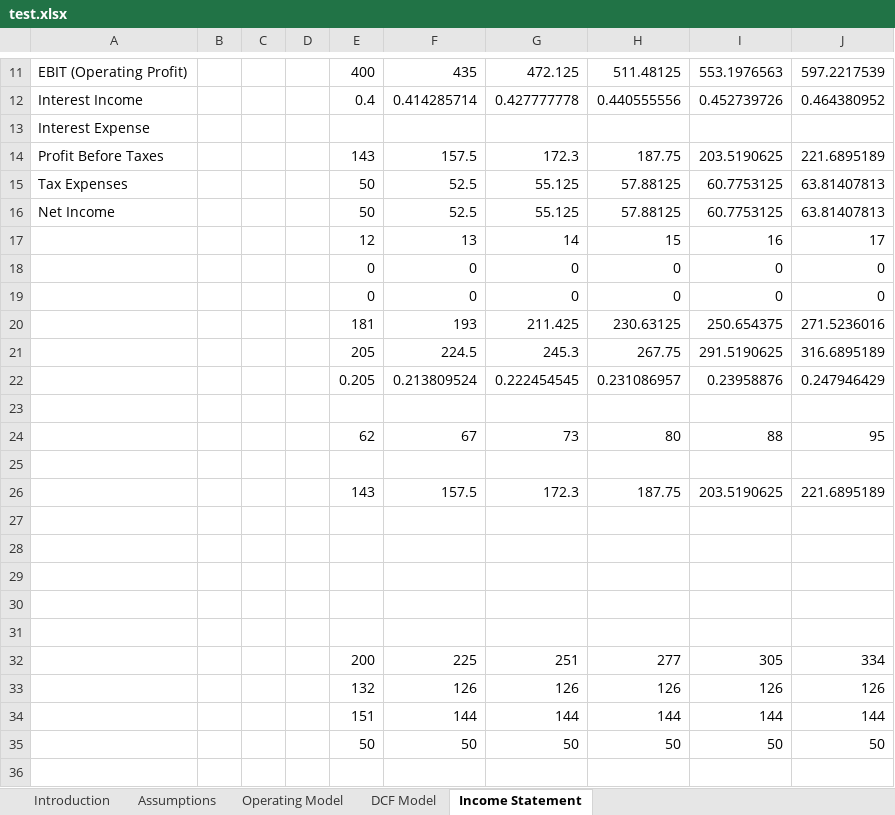
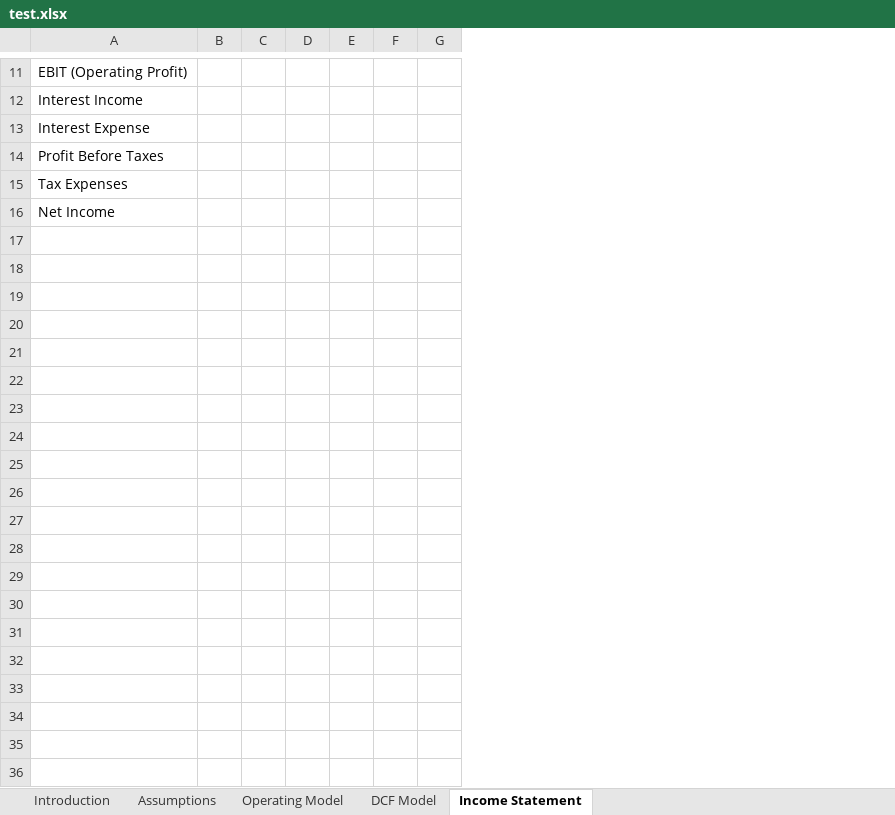
Before and after one commit to ianb-cerebras/financial-modeler, an Excel workbook: test.xlsx, sheet Income Statement, drawn as a sheet; only a part is shown, gaps mark what is left out; values as stored, in another font and other column widths than the file's, no borders; removed rows and columns are numbered as before the commit, all else as after; the diff covers the shown part only; the diff names each change by its address in the sheet, - before the commit and + after, or states it on an @@ line.

```diff
--- a/test.xlsx (sheet Income Statement)
+++ b/test.xlsx (sheet Income Statement)
-column E, rows 11-16: 400 | 0.4 |  | 143 | 50 | 50
-column F, rows 11-16: 435 | 0.414285714 |  | 157.5 | 52.5 | 52.5
-column G, rows 11-16: 472.125 | 0.427777778 |  | 172.3 | 55.125 | 55.125
-column H, rows 11-16: 511.48125 | 0.440555556 |  | 187.75 | 57.88125 | 57.88125
-column I, rows 11-16: 553.1976563 | 0.452739726 |  | 203.5190625 | 60.7753125 | 60.7753125
-column J, rows 11-16: 597.2217539 | 0.464380952 |  | 221.6895189 | 63.81407813 | 63.81407813
+column E, empty
+column F, empty
+column G, empty
-row 17:  |  |  |  | 12 | 13 | 14 | 15 | 16 | 17
-row 18:  |  |  |  | 0 | 0 | 0 | 0 | 0 | 0
-row 19:  |  |  |  | 0 | 0 | 0 | 0 | 0 | 0
-row 20:  |  |  |  | 181 | 193 | 211.425 | 230.63125 | 250.654375 | 271.5236016
-row 21:  |  |  |  | 205 | 224.5 | 245.3 | 267.75 | 291.5190625 | 316.6895189
-row 22:  |  |  |  | 0.205 | 0.213809524 | 0.222454545 | 0.231086957 | 0.23958876 | 0.247946429
-row 23: (empty)
-row 24:  |  |  |  | 62 | 67 | 73 | 80 | 88 | 95
-row 25: (empty)
-row 26:  |  |  |  | 143 | 157.5 | 172.3 | 187.75 | 203.5190625 | 221.6895189
-row 27: (empty)
-row 28: (empty)
-row 29: (empty)
-row 30: (empty)
-row 31: (empty)
-row 32:  |  |  |  | 200 | 225 | 251 | 277 | 305 | 334
-row 33:  |  |  |  | 132 | 126 | 126 | 126 | 126 | 126
-row 34:  |  |  |  | 151 | 144 | 144 | 144 | 144 | 144
-row 35:  |  |  |  | 50 | 50 | 50 | 50 | 50 | 50
-row 36: (empty)
```
Also changed, not shown: 28 removed rows elsewhere in this sheet, 2 other files.
